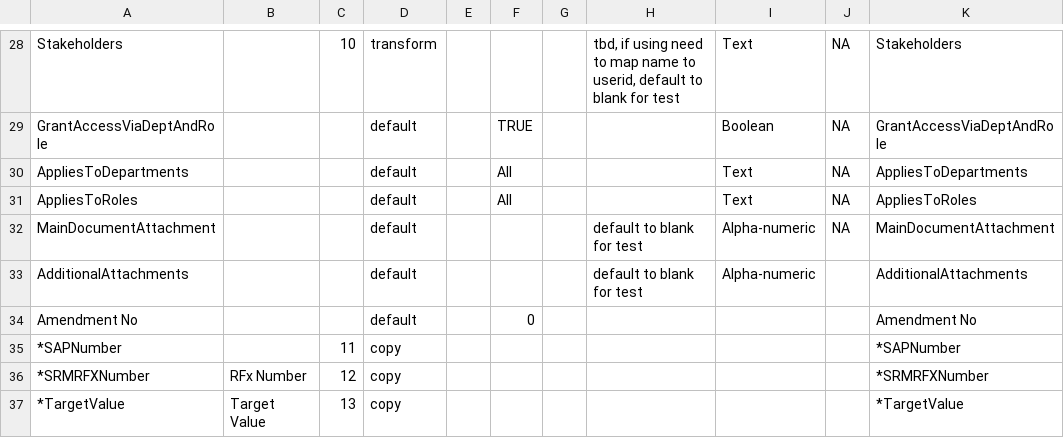
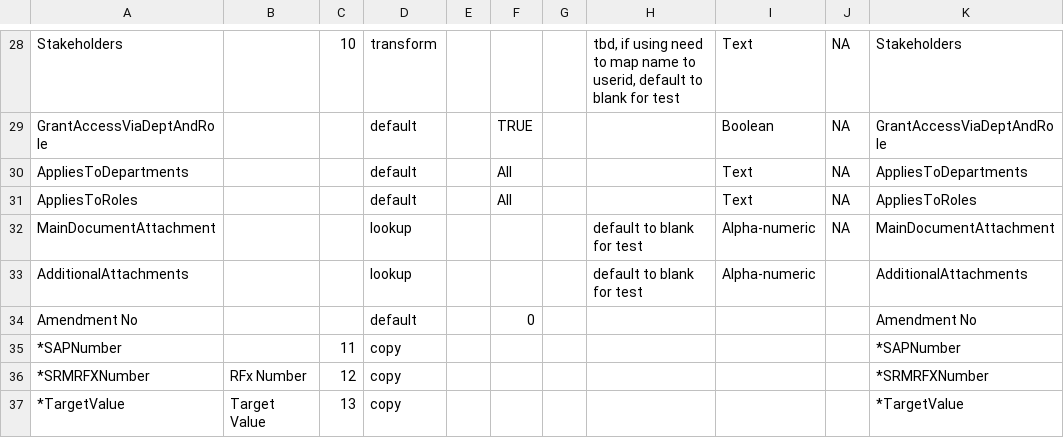
Before and after one commit to KenAndersonMultco/JaggaerConversion, a CSV file: AppData/rules.csv, drawn as a sheet; only a part is shown, gaps mark what is left out.

```diff
--- a/AppData/rules.csv
+++ b/AppData/rules.csv
@@ -31,4 +31,4 @@ AppliesToDepartments,,,default,,All,,,Text,NA,AppliesToDepartments
 AppliesToRoles,,,default,,All,,,Text,NA,AppliesToRoles
-MainDocumentAttachment,,,default,,,,default to blank for test,Alpha-numeric,NA,MainDocumentAttachment
-AdditionalAttachments,,,default,,,,default to blank for test,Alpha-numeric ,,AdditionalAttachments
+MainDocumentAttachment,,,lookup,,,,default to blank for test,Alpha-numeric,NA,MainDocumentAttachment
+AdditionalAttachments,,,lookup,,,,default to blank for test,Alpha-numeric ,,AdditionalAttachments
 Amendment No,,,default,,0,,,,,Amendment No
```
Also changed, not shown: 7 other files.
